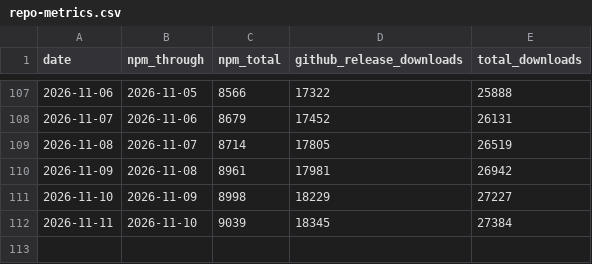
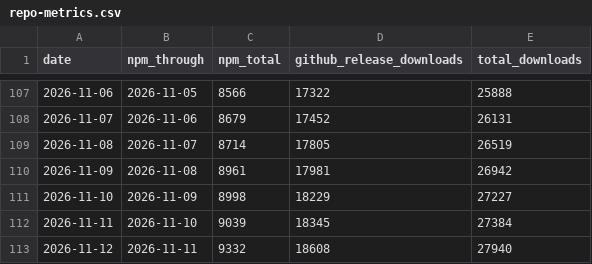
Before and after one commit to razzant/claudexor, a CSV file: docs/assets/repo-metrics.csv, drawn as a sheet; only a part is shown, gaps mark what is left out; the diff names each change by its address in the sheet, - before the commit and + after, or states it on an @@ line.

```diff
--- a/docs/assets/repo-metrics.csv
+++ b/docs/assets/repo-metrics.csv
+row 113: 2026-11-12 | 2026-11-11 | 9332 | 18608 | 27940
```
Also changed, not shown: 1 other file.
